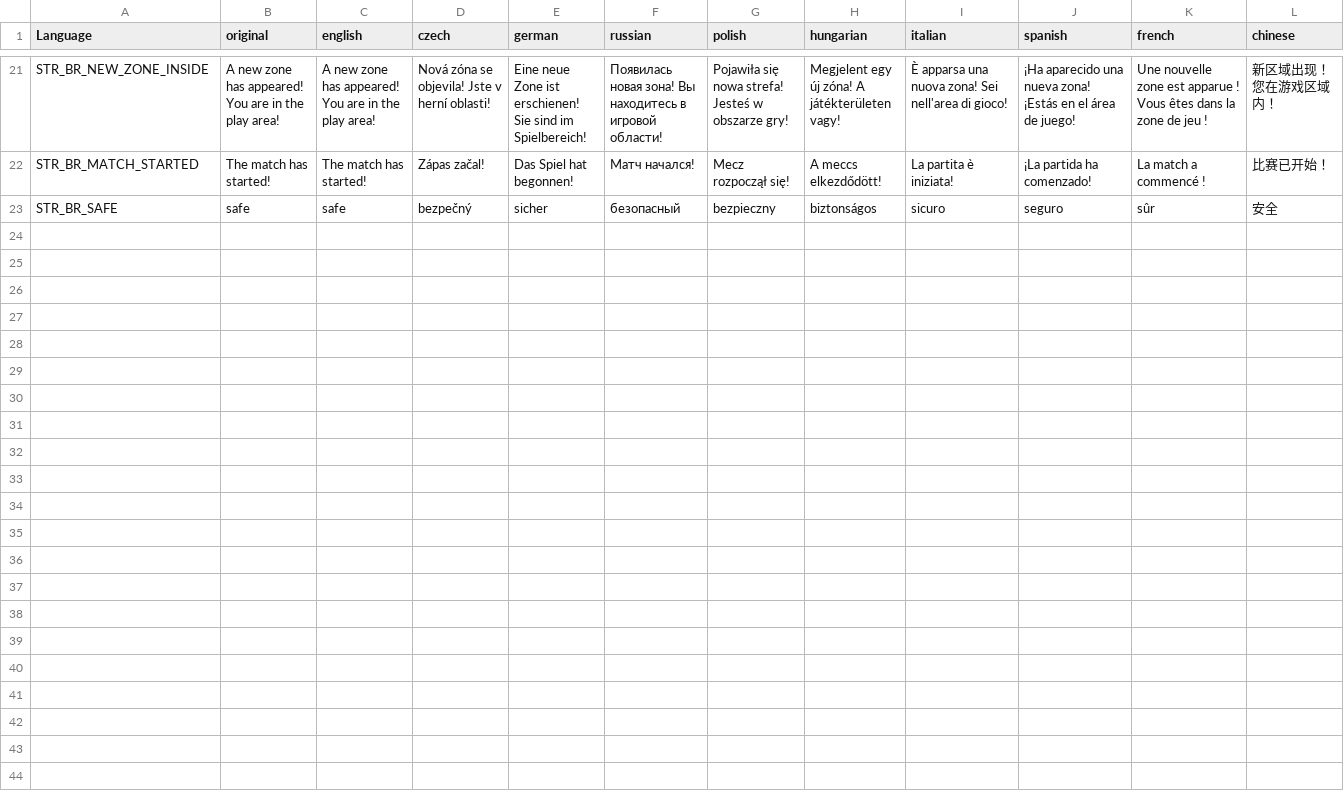
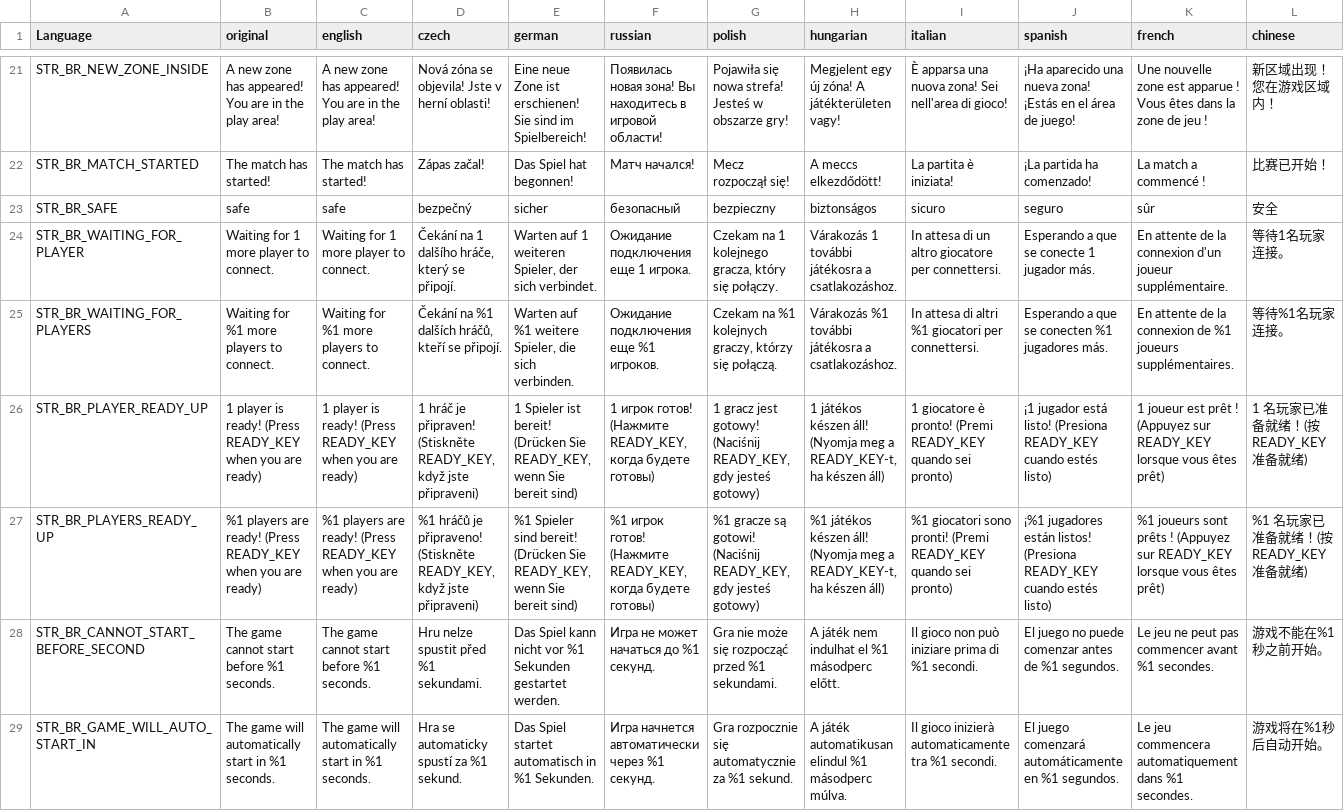
Before and after one commit to LeMyst/Vigrid-BattleRoyale, a CSV file: LanguageCore/stringtable.csv, drawn as a sheet; only a part is shown, gaps mark what is left out; rows hold the shown columns only; the diff names each change by its address in the sheet, - before the commit and + after, or states it on an @@ line.

Commit message:
Add translation for waiting message

```diff
--- a/LanguageCore/stringtable.csv
+++ b/LanguageCore/stringtable.csv
+row 24: STR_BR_WAITING_FOR_PLAYER | Waiting for 1 more player to connect. | Waiting for 1 more player to connect. | Čekání na 1 dalšího hráče, který se připojí. | Warten auf 1 weiteren Spieler, der sich verbindet. | Ожидание подключения еще 1 игрока. | Czekam na 1 kolejnego gracza, który się połączy. | Várakozás 1 további játékosra a csatlakozáshoz. | In attesa di un altro giocatore per connettersi. | Esperando a que se conecte 1 jugador más. | En attente de la connexion d'un joueur supplémentaire. | 等待1名玩家连接。
+row 25: STR_BR_WAITING_FOR_PLAYERS | Waiting for %1 more players to connect. | Waiting for %1 more players to connect. | Čekání na %1 dalších hráčů, kteří se připojí. | Warten auf %1 weitere Spieler, die sich verbinden. | Ожидание подключения еще %1 игроков. | Czekam na %1 kolejnych graczy, którzy się połączą. | Várakozás %1 további játékosra a csatlakozáshoz. | In attesa di altri %1 giocatori per connettersi. | Esperando a que se conecten %1 jugadores más. | En attente de la connexion de %1 joueurs supplémentaires. | 等待%1名玩家连接。
+row 26: STR_BR_PLAYER_READY_UP | 1 player is ready! (Press READY_KEY when you are ready) | 1 player is ready! (Press READY_KEY when you are ready) | 1 hráč je připraven! (Stiskněte READY_KEY, když jste připraveni) | 1 Spieler ist bereit! (Drücken Sie READY_KEY, wenn Sie bereit sind) | 1 игрок готов! (Нажмите READY_KEY, когда будете готовы) | 1 gracz jest gotowy! (Naciśnij READY_KEY, gdy jesteś gotowy) | 1 játékos készen áll! (Nyomja meg a READY_KEY-t, ha készen áll) | 1 giocatore è pronto! (Premi READY_KEY quando sei pronto) | ¡1 jugador está listo! (Presiona READY_KEY cuando estés listo) | 1 joueur est prêt ! (Appuyez sur READY_KEY lorsque vous êtes prêt) | 1 名玩家已准备就绪！(按 READY_KEY 准备就绪)
+row 27: STR_BR_PLAYERS_READY_UP | %1 players are ready! (Press READY_KEY when you are ready) | %1 players are ready! (Press READY_KEY when you are ready) | %1 hráčů je připraveno! (Stiskněte READY_KEY, když jste připraveni) | %1 Spieler sind bereit! (Drücken Sie READY_KEY, wenn Sie bereit sind) | %1 игрок готов! (Нажмите READY_KEY, когда будете готовы) | %1 gracze są gotowi! (Naciśnij READY_KEY, gdy jesteś gotowy) | %1 játékos készen áll! (Nyomja meg a READY_KEY-t, ha készen áll) | %1 giocatori sono pronti! (Premi READY_KEY quando sei pronto) | ¡%1 jugadores están listos! (Presiona READY_KEY cuando estés listo) | %1 joueurs sont prêts ! (Appuyez sur READY_KEY lorsque vous êtes prêt) | %1 名玩家已准备就绪！(按 READY_KEY 准备就绪)
+row 28: STR_BR_CANNOT_START_BEFORE_SECOND | The game cannot start before %1 seconds. | The game cannot start before %1 seconds. | Hru nelze spustit před %1 sekundami. | Das Spiel kann nicht vor %1 Sekunden gestartet werden. | Игра не может начаться до %1 секунд. | Gra nie może się rozpocząć przed %1 sekundami. | A játék nem indulhat el %1 másodperc előtt. | Il gioco non può iniziare prima di %1 secondi. | El juego no puede comenzar antes de %1 segundos. | Le jeu ne peut pas commencer avant %1 secondes. | 游戏不能在%1秒之前开始。
+row 29: STR_BR_GAME_WILL_AUTO_START_IN | The game will automatically start in %1 seconds. | The game will automatically start in %1 seconds. | Hra se automaticky spustí za %1 sekund. | Das Spiel startet automatisch in %1 Sekunden. | Игра начнется автоматически через %1 секунд. | Gra rozpocznie się automatycznie za %1 sekund. | A játék automatikusan elindul %1 másodperc múlva. | Il gioco inizierà automaticamente tra %1 secondi. | El juego comenzará automáticamente en %1 segundos. | Le jeu commencera automatiquement dans %1 secondes. | 游戏将在%1秒后自动开始。
```
Also changed, not shown: 2 other files.
